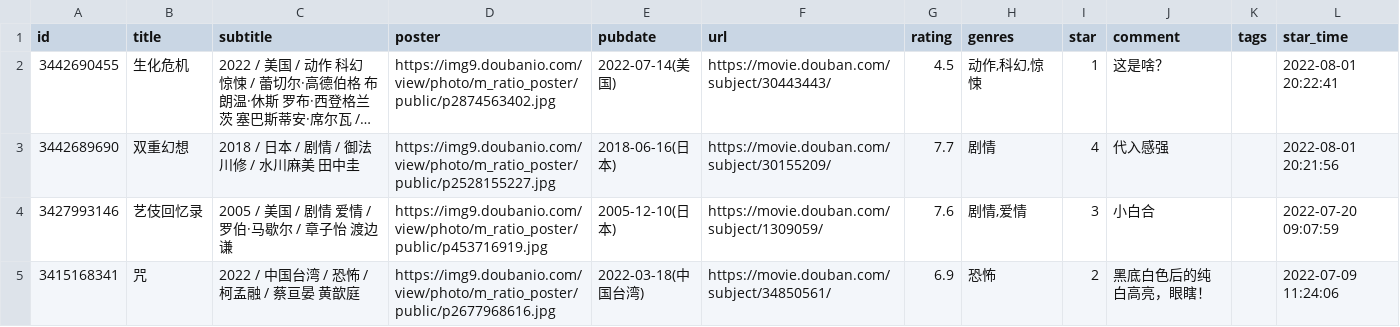
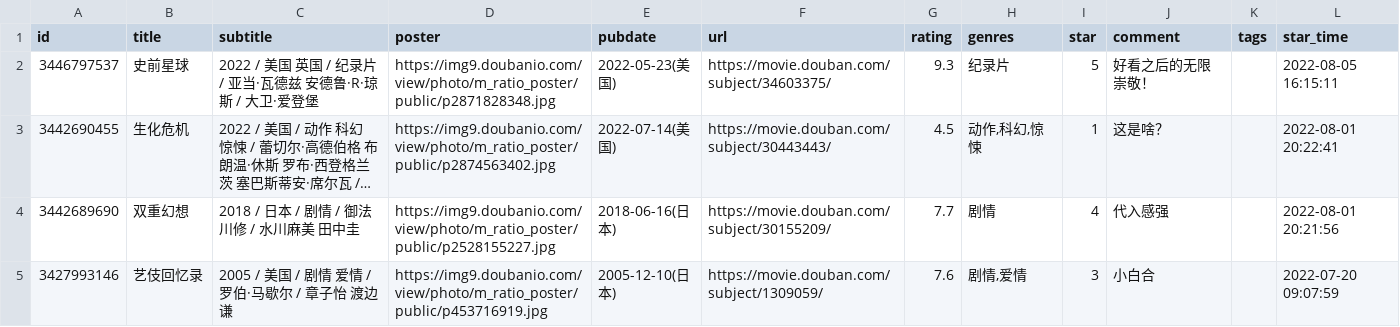
Before and after one commit to blue-isle/home, a CSV file: data/douban/movie.csv, drawn as a sheet; only a part is shown; the shorter side is filled out with more unchanged rows; long unchanged cells end in …; the diff names each change by its address in the sheet, - before the commit and + after, or states it on an @@ line.

Commit message:
chore: update douban data

```diff
--- a/data/douban/movie.csv
+++ b/data/douban/movie.csv
+row 2: 3446797537 | 史前星球 | 2022 / 美国 英国 / 纪录片 / 亚当·瓦德兹 安德鲁·R·琼斯 / 大卫·爱登堡 | https://img9.doubanio.com/view/photo/m_ratio_poster/public/p2871828348.jpg | 2022-05-23(美国) | https://movie.douban.com/subject/34603375/ | 9.3 | 纪录片 | 5 | 好看之后的无限崇敬！ |  | 2022-08-05 16:15:11
```
